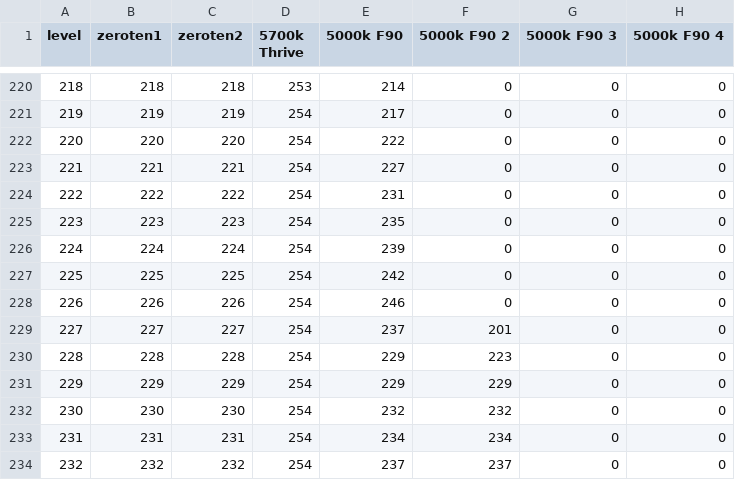
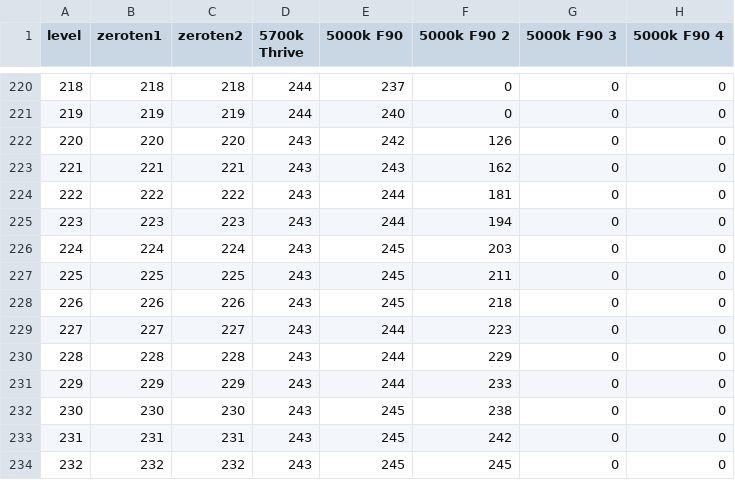
Before and after one commit to tealtortoise/dali_transceiver, a CSV file: spiffs/levelluts4.csv, drawn as a sheet; only a part is shown, gaps mark what is left out; the diff covers the shown part only; the diff names each change by its address in the sheet, - before the commit and + after, or states it on an @@ line.

```diff
--- a/spiffs/levelluts4.csv
+++ b/spiffs/levelluts4.csv
-D220 (5700k Thrive): 253
+D220 (5700k Thrive): 244
-E220 (5000k F90): 214
+E220 (5000k F90): 237
-D221 (5700k Thrive): 254
+D221 (5700k Thrive): 244
-E221 (5000k F90): 217
+E221 (5000k F90): 240
-D222:D234 (5700k Thrive): 254
+D222:D234 (5700k Thrive): 243
-E222 (5000k F90): 222
+E222 (5000k F90): 242
-F222 (5000k F90 2): 0
+F222 (5000k F90 2): 126
-E223 (5000k F90): 227
+E223 (5000k F90): 243
-F223 (5000k F90 2): 0
+F223 (5000k F90 2): 162
-E224 (5000k F90): 231
+E224 (5000k F90): 244
-F224 (5000k F90 2): 0
+F224 (5000k F90 2): 181
-E225 (5000k F90): 235
+E225 (5000k F90): 244
-F225 (5000k F90 2): 0
+F225 (5000k F90 2): 194
-E226 (5000k F90): 239
+E226 (5000k F90): 245
-F226 (5000k F90 2): 0
+F226 (5000k F90 2): 203
-E227 (5000k F90): 242
+E227 (5000k F90): 245
-F227 (5000k F90 2): 0
+F227 (5000k F90 2): 211
-E228 (5000k F90): 246
+E228 (5000k F90): 245
-F228 (5000k F90 2): 0
+F228 (5000k F90 2): 218
-E229 (5000k F90): 237
+E229 (5000k F90): 244
-F229 (5000k F90 2): 201
+F229 (5000k F90 2): 223
-E230:E231 (5000k F90): 229
+E230:E231 (5000k F90): 244
-F230 (5000k F90 2): 223
+F230 (5000k F90 2): 229
-F231 (5000k F90 2): 229
+F231 (5000k F90 2): 233
-E232 (5000k F90): 232
+E232 (5000k F90): 245
-F232 (5000k F90 2): 232
+F232 (5000k F90 2): 238
-E233 (5000k F90): 234
+E233 (5000k F90): 245
-F233 (5000k F90 2): 234
+F233 (5000k F90 2): 242
-E234 (5000k F90): 237
+E234 (5000k F90): 245
-F234 (5000k F90 2): 237
+F234 (5000k F90 2): 245
```
Also changed, not shown: 133 edited cells elsewhere in this file, 3 other files.
